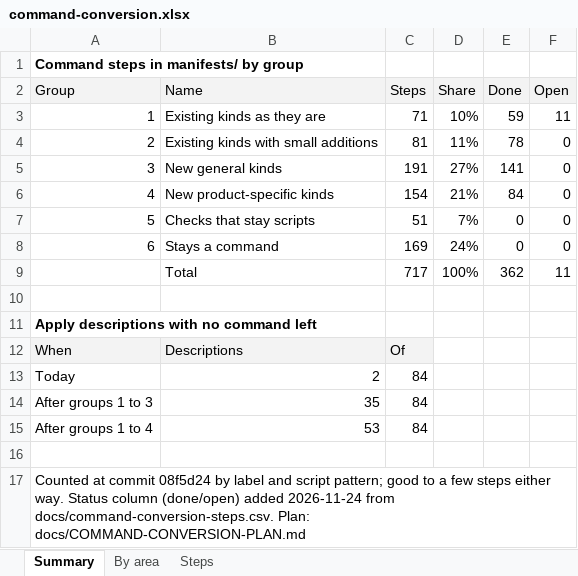
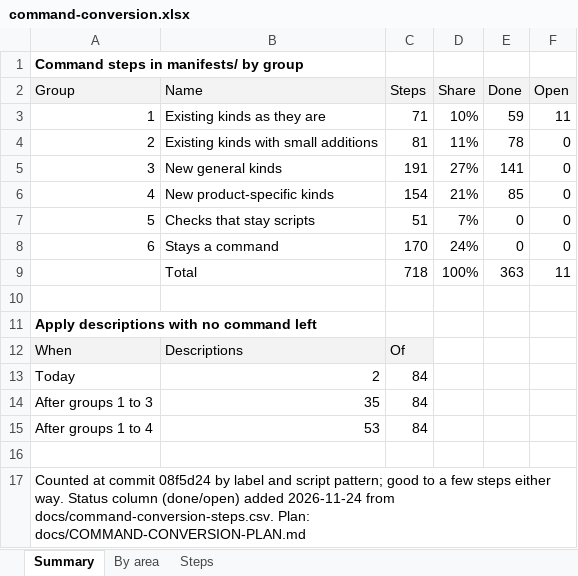
Before and after one commit to ljalbinson/orphera-pkg, an Excel workbook: docs/command-conversion.xlsx, sheet Summary, drawn as a sheet; values as stored, in another font and other column widths than the file's, no borders; the diff names each change by its address in the sheet, - before the commit and + after, or states it on an @@ line.

```diff
--- a/docs/command-conversion.xlsx (sheet Summary)
+++ b/docs/command-conversion.xlsx (sheet Summary)
-E6 (Done): 84
+E6 (Done): 85
-C8 (Steps): 169
+C8 (Steps): 170
-C9 (Steps): 717
+C9 (Steps): 718
-E9 (Done): 362
+E9 (Done): 363
```
Also changed, not shown: sheet Steps, sheet By area, 3 other files.
